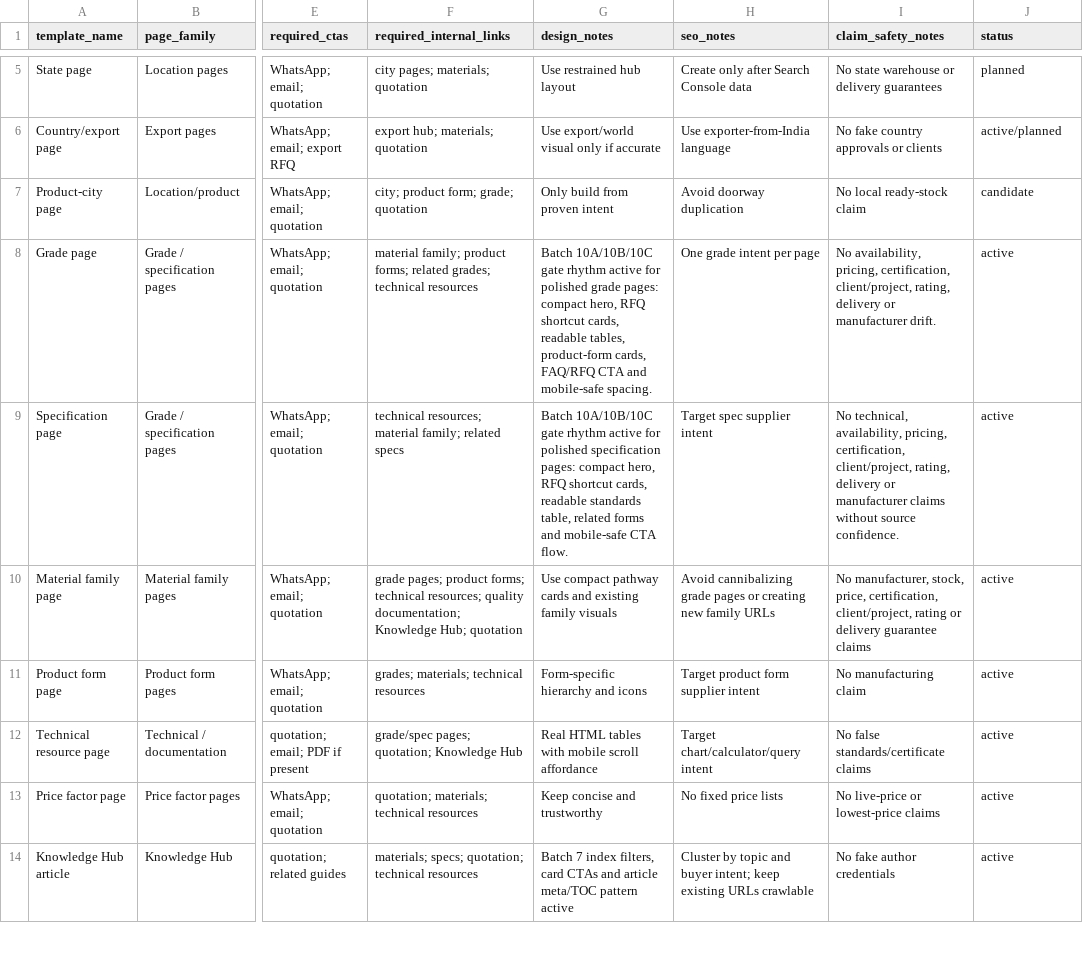
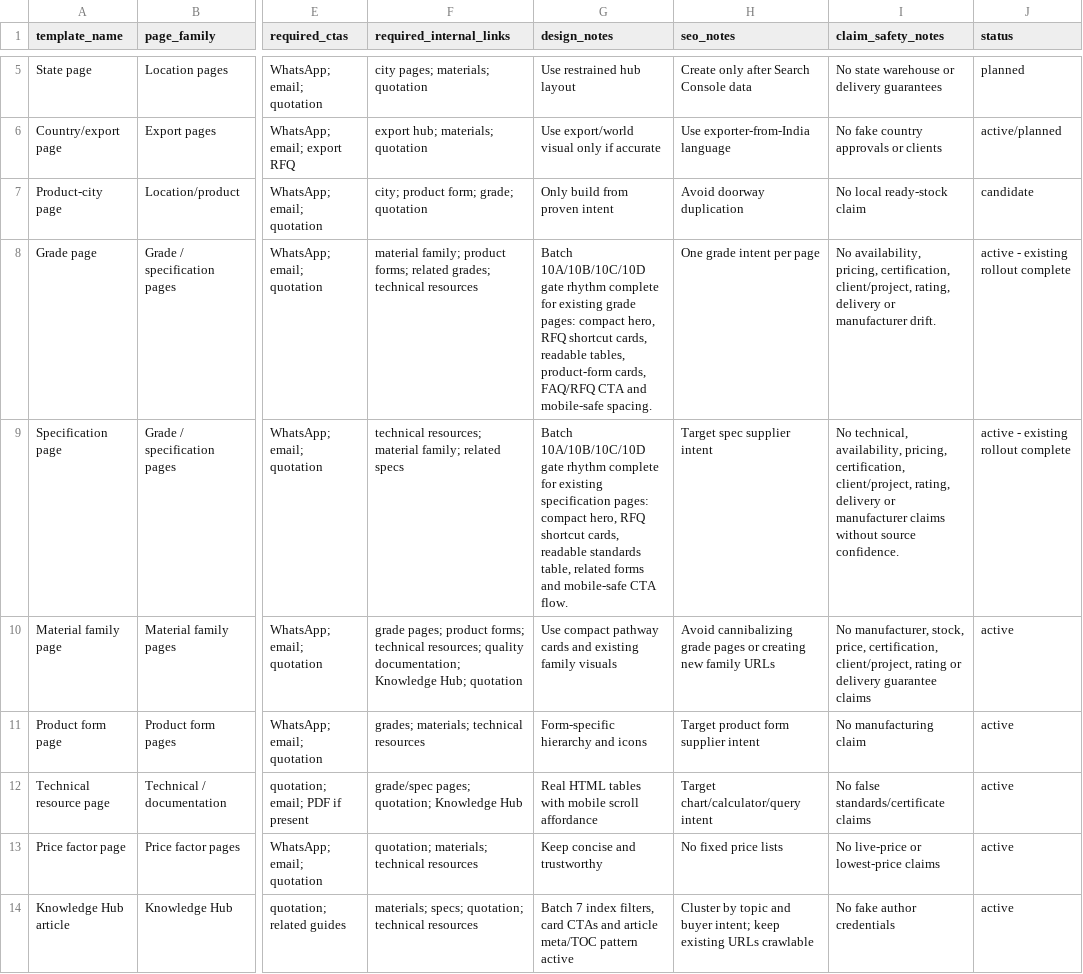
Before and after one commit to tarrunmjain/rubinox-website, a CSV file: data/content-template-map.csv, drawn as a sheet; only a part is shown, gaps mark what is left out; the diff names each change by its address in the sheet, - before the commit and + after, or states it on an @@ line.

```diff
--- a/data/content-template-map.csv
+++ b/data/content-template-map.csv
-G8 (design_notes): Batch 10A/10B/10C gate rhythm active for polished grade pages:…
+G8 (design_notes): Batch 10A/10B/10C/10D gate rhythm complete for existing grade pages:…
-J8:J9 (status): active
+J8:J9 (status): active - existing rollout complete
-G9 (design_notes): Batch 10A/10B/10C gate rhythm active for polished specification pages:…
+G9 (design_notes): Batch 10A/10B/10C/10D gate rhythm complete for existing specification pages:…
```
Also changed, not shown: data/page-inventory.csv, 34 other files.
